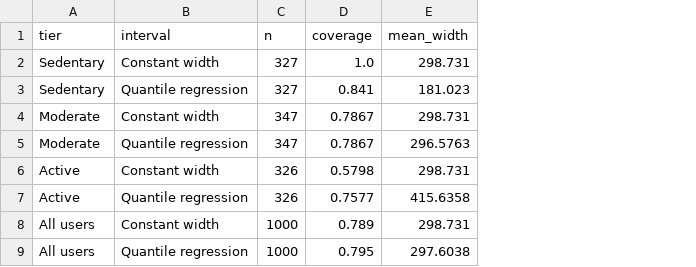
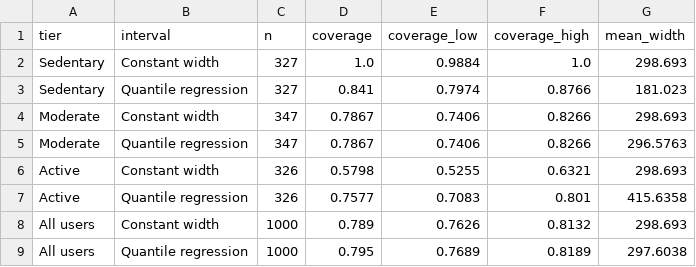
Before and after one commit to eirikrbe/MSE803-DA, a CSV file: Ass 2/Ass2-Fitness/outputs/tables/04_prediction_intervals.csv, drawn as a sheet; addresses are those after the commit; the diff names each change by its address in the sheet, - before the commit and + after, or states it on an @@ line.

```diff
--- a/Ass 2/Ass2-Fitness/outputs/tables/04_prediction_intervals.csv
+++ b/Ass 2/Ass2-Fitness/outputs/tables/04_prediction_intervals.csv
+column E (coverage_low), rows 2-9: 0.9884 | 0.7974 | 0.7406 | 0.7406 | 0.5255 | 0.7083 | 0.7626 | 0.7689
+column F (coverage_high), rows 2-9: 1.0 | 0.8766 | 0.8266 | 0.8266 | 0.6321 | 0.801 | 0.8132 | 0.8189
-G2 (mean_width): 298.731
+G2 (mean_width): 298.693
-G4 (mean_width): 298.731
+G4 (mean_width): 298.693
-G6 (mean_width): 298.731
+G6 (mean_width): 298.693
-G8 (mean_width): 298.731
+G8 (mean_width): 298.693
```
Also changed, not shown: Ass 2/Ass2-Fitness/outputs/tables/04_classification_cv.csv, Ass 2/Ass2-Fitness/outputs/tables/04_classification_test.csv, 30 other files.
